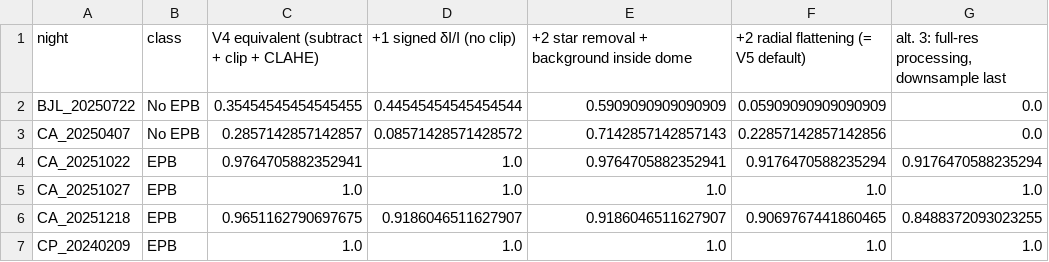
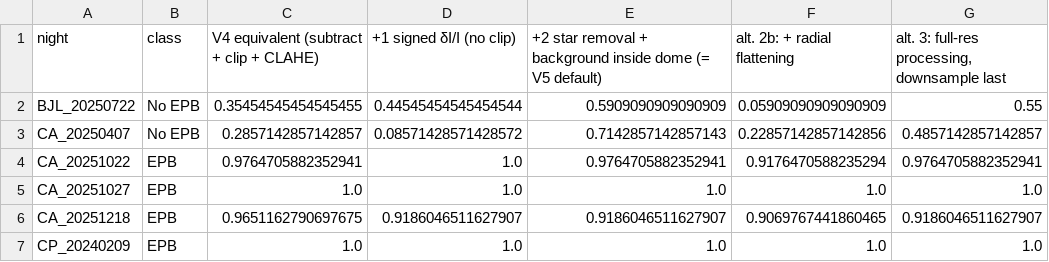
Before and after one commit to albertoivo/masters-degree, a CSV file: code/results_v5/preprocessing_ladder_per_night.csv, drawn as a sheet.

```diff
--- a/code/results_v5/preprocessing_ladder_per_night.csv
+++ b/code/results_v5/preprocessing_ladder_per_night.csv
@@ -1,7 +1,7 @@
-night,class,V4 equivalent (subtract + clip + CLAHE),+1 signed δI/I (no clip),+2 star removal + background inside dome,+2 radial flattening (= V5 default),"alt. 3: full-res processing, downsample last"
-BJL_20250722,No EPB,0.35454545454545455,0.44545454545454544,0.5909090909090909,0.05909090909090909,0.0
-CA_20250407,No EPB,0.2857142857142857,0.08571428571428572,0.7142857142857143,0.22857142857142856,0.0
-CA_20251022,EPB,0.9764705882352941,1.0,0.9764705882352941,0.9176470588235294,0.9176470588235294
+night,class,V4 equivalent (subtract + clip + CLAHE),+1 signed δI/I (no clip),+2 star removal + background inside dome (= V5 default),alt. 2b: + radial flattening,"alt. 3: full-res processing, downsample last"
+BJL_20250722,No EPB,0.35454545454545455,0.44545454545454544,0.5909090909090909,0.05909090909090909,0.55
+CA_20250407,No EPB,0.2857142857142857,0.08571428571428572,0.7142857142857143,0.22857142857142856,0.4857142857142857
+CA_20251022,EPB,0.9764705882352941,1.0,0.9764705882352941,0.9176470588235294,0.9764705882352941
 CA_20251027,EPB,1.0,1.0,1.0,1.0,1.0
-CA_20251218,EPB,0.9651162790697675,0.9186046511627907,0.9186046511627907,0.9069767441860465,0.8488372093023255
+CA_20251218,EPB,0.9651162790697675,0.9186046511627907,0.9186046511627907,0.9069767441860465,0.9186046511627907
 CP_20240209,EPB,1.0,1.0,1.0,1.0,1.0
```
Also changed, not shown: code/results_v5/classifier_comparison.csv, code/results_v5/confounders_v5.csv, 46 other files.
